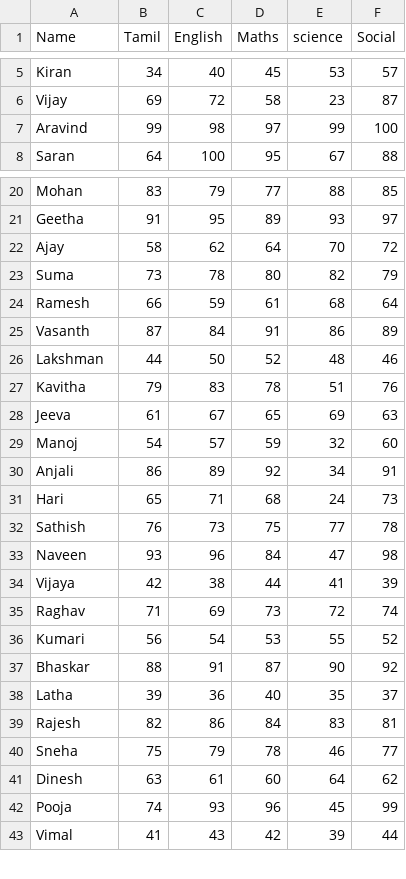
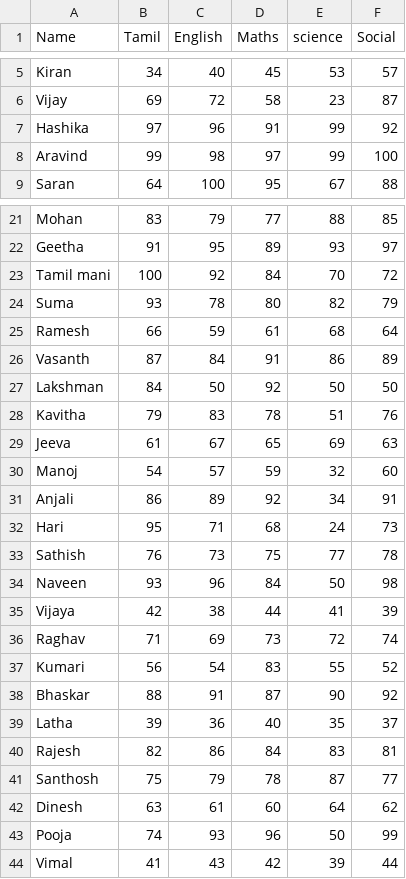
Before and after one commit to aravindthiru29/student-score-analyzer, a CSV file: score.csv, drawn as a sheet; only a part is shown, gaps mark what is left out; the diff covers the shown part only.

Commit message:
update the dataset & ready for production

```diff
--- a/score.csv
+++ b/score.csv
@@ -6,2 +6,3 @@ Kiran,34,40,45,53,57
 Vijay,69,72,58,23,87
+Hashika,97,96,91,99,92
 Aravind,99,98,97,99,100
@@ -21,7 +22,7 @@ Mohan,83,79,77,88,85
 Geetha,91,95,89,93,97
-Ajay,58,62,64,70,72
-Suma,73,78,80,82,79
+Tamil mani,100,92,84,70,72
+Suma,93,78,80,82,79
 Ramesh,66,59,61,68,64
 Vasanth,87,84,91,86,89
-Lakshman,44,50,52,48,46
+Lakshman,84,50,92,50,50
 Kavitha,79,83,78,51,76
@@ -30,8 +31,8 @@ Manoj,54,57,59,32,60
 Anjali,86,89,92,34,91
-Hari,65,71,68,24,73
+Hari,95,71,68,24,73
 Sathish,76,73,75,77,78
-Naveen,93,96,84,47,98
+Naveen,93,96,84,50,98
 Vijaya,42,38,44,41,39
 Raghav,71,69,73,72,74
-Kumari,56,54,53,55,52
+Kumari,56,54,83,55,52
 Bhaskar,88,91,87,90,92
@@ -39,5 +40,5 @@ Latha,39,36,40,35,37
 Rajesh,82,86,84,83,81
-Sneha,75,79,78,46,77
+Santhosh,75,79,78,87,77
 Dinesh,63,61,60,64,62
-Pooja,74,93,96,45,99
+Pooja,74,93,96,50,99
 Vimal,41,43,42,39,44
```
Also changed, not shown: 1 added row, 2 removed rows and 49 edited cells elsewhere in this file, 1 other file.
